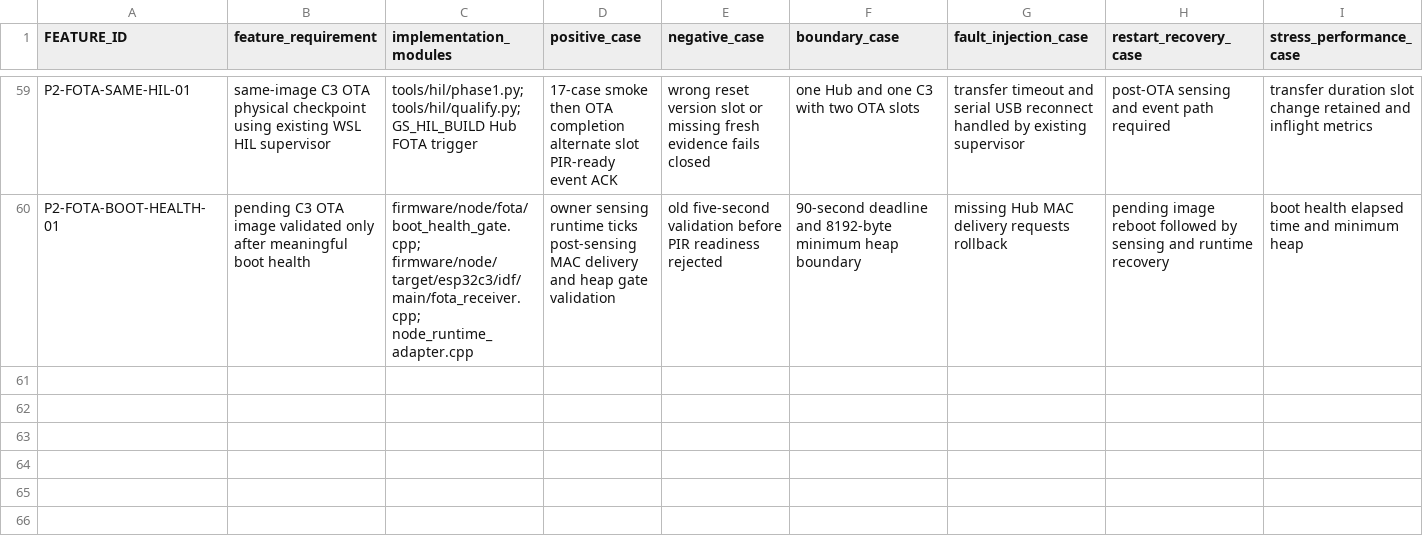
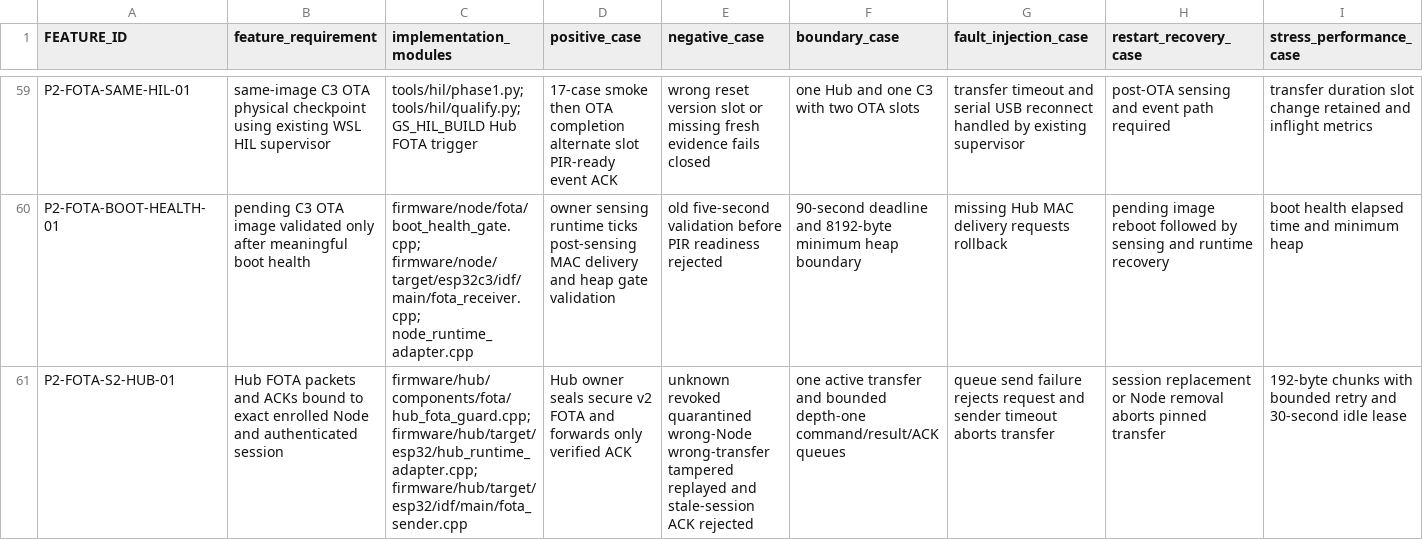
Before and after one commit to udaybhan200683/Ghar_sajag, a CSV file: docs/validation/MASTER_TRACEABILITY.csv, drawn as a sheet; only a part is shown, gaps mark what is left out; rows hold the shown columns only; the diff names each change by its address in the sheet, - before the commit and + after, or states it on an @@ line.

Commit message:
Route Hub FOTA through authenticated Node sessions

```diff
--- a/docs/validation/MASTER_TRACEABILITY.csv
+++ b/docs/validation/MASTER_TRACEABILITY.csv
+row 61: P2-FOTA-S2-HUB-01 | Hub FOTA packets and ACKs bound to exact enrolled Node and authenticated session | firmware/hub/components/fota/hub_fota_guard.cpp; firmware/hub/target/esp32/hub_runtime_adapter.cpp; firmware/hub/target/esp32/idf/main/fota_sender.cpp | Hub owner seals secure v2 FOTA and forwards only verified ACK | unknown revoked quarantined wrong-Node wrong-transfer tampered replayed and stale-session ACK rejected | one active transfer and bounded depth-one command/result/ACK queues | queue send failure rejects request and sender timeout aborts transfer | session replacement or Node removal aborts pinned transfer | 192-byte chunks with bounded retry and 30-second idle lease
```
Also changed, not shown: 9 other files.
